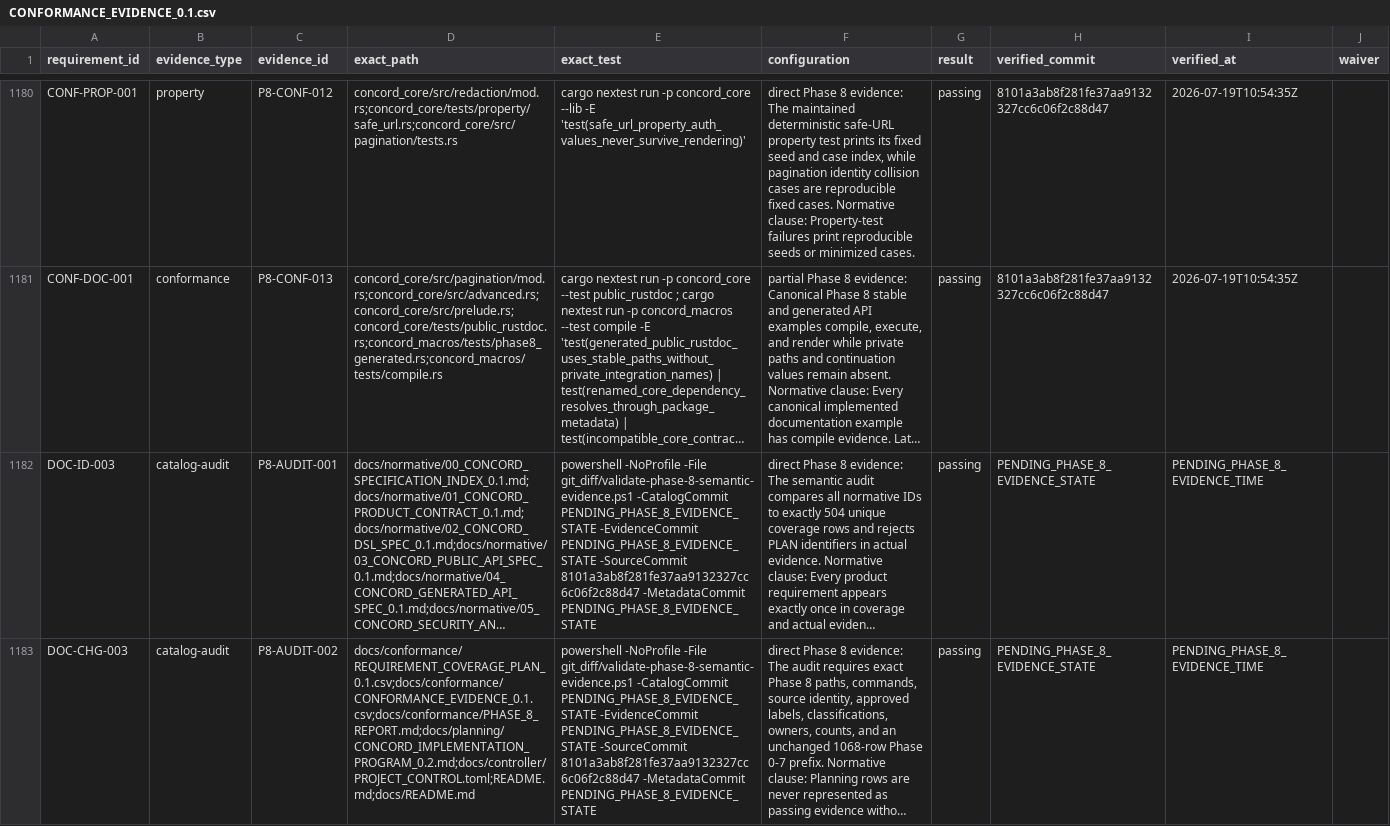
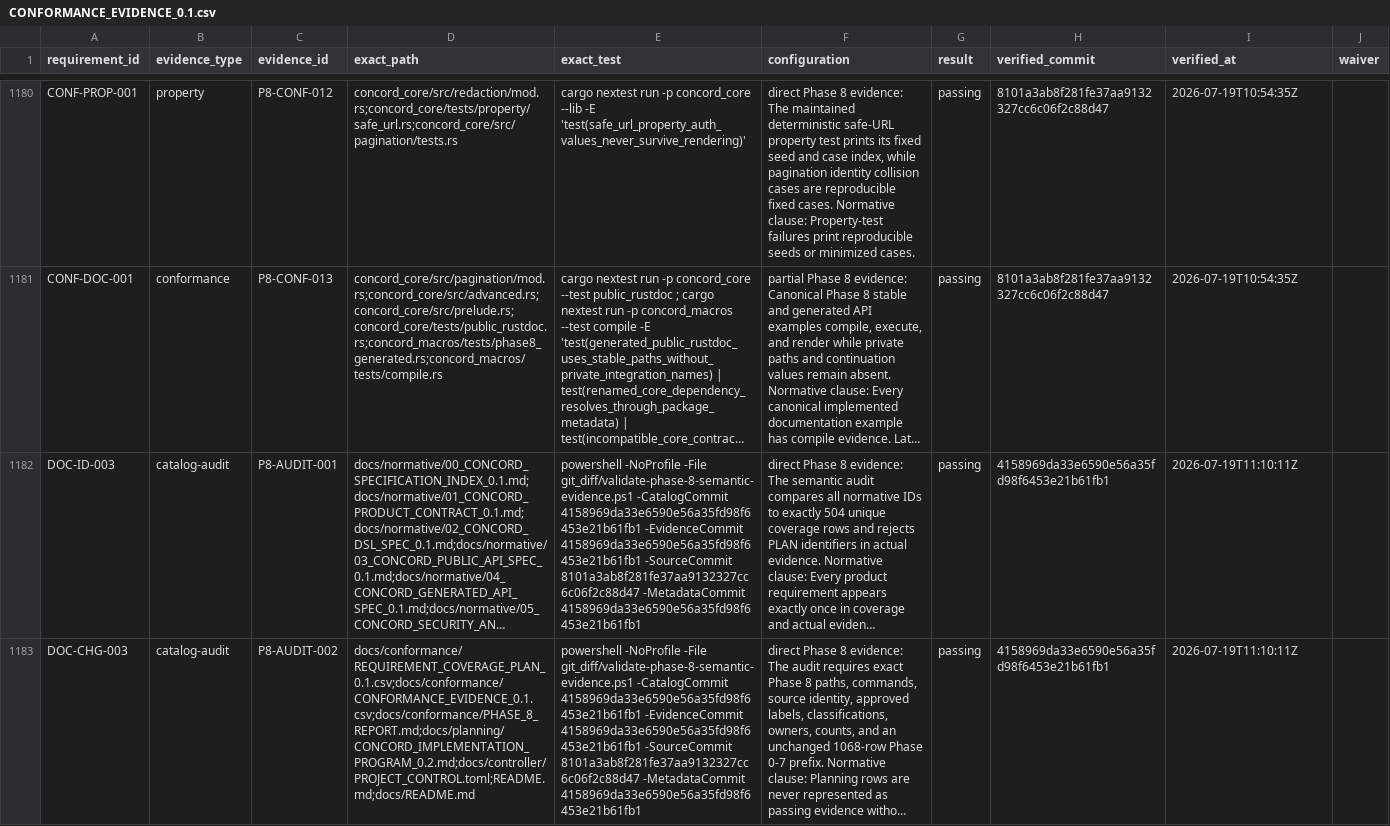
Before and after one commit to gqsnt/concord_api, a CSV file: docs/conformance/CONFORMANCE_EVIDENCE_0.1.csv, drawn as a sheet; only a part is shown, gaps mark what is left out; long unchanged cells end in …; the diff covers the shown part only; the diff names each change by its address in the sheet, - before the commit and + after, or states it on an @@ line.

Commit message:
Anchor Phase 8 evidence

```diff
--- a/docs/conformance/CONFORMANCE_EVIDENCE_0.1.csv
+++ b/docs/conformance/CONFORMANCE_EVIDENCE_0.1.csv
-E1182:E1183 (exact_test): …git_diff/validate-phase-8-semantic-evidence.ps1 -CatalogCommit PENDING_PHASE_8_EVIDENCE_STATE -EvidenceCommit PENDING_PHASE_8_EVIDENCE_STATE -SourceCommit 8101a3ab8f281fe37aa9132327cc6c06f2c88d47 -MetadataCommit PENDING_PHASE_8_EVIDENCE_STATE
+E1182:E1183 (exact_test): …git_diff/validate-phase-8-semantic-evidence.ps1 -CatalogCommit 4158969da33e6590e56a35fd98f6453e21b61fb1 -EvidenceCommit 4158969da33e6590e56a35fd98f6453e21b61fb1 -SourceCommit 8101a3ab8f281fe37aa9132327cc6c06f2c88d47 -MetadataCommit 4158969da33e6590e56a35fd98f6453e21b61fb1
-H1182:H1183 (verified_commit): PENDING_PHASE_8_EVIDENCE_STATE
+H1182:H1183 (verified_commit): 4158969da33e6590e56a35fd98f6453e21b61fb1
-I1182:I1183 (verified_at): PENDING_PHASE_8_EVIDENCE_TIME
+I1182:I1183 (verified_at): 2026-07-19T11:10:11Z
```
Also changed, not shown: 9 edited cells elsewhere in this file, docs/conformance/REQUIREMENT_COVERAGE_PLAN_0.1.csv, 3 other files.
